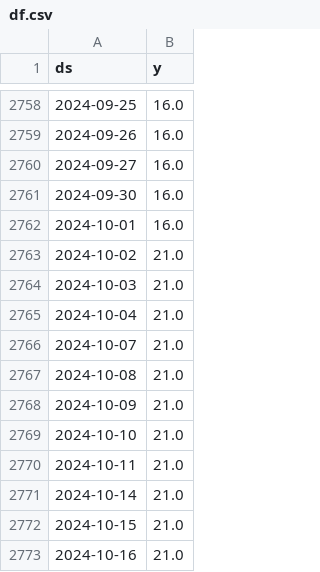
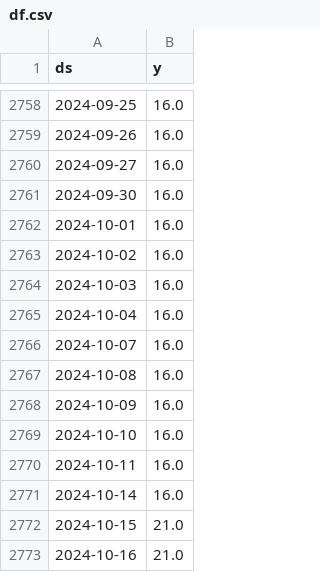
Before and after one commit to myxa95/01_Prediction_of_the_key_rate_in_the_Russian_Federation_MLOps, a CSV file: data/df.csv, drawn as a sheet; only a part is shown, gaps mark what is left out; the diff covers the shown part only.

```diff
--- a/data/df.csv
+++ b/data/df.csv
@@ -2762,11 +2762,11 @@ ds,y
 2024-10-01,16.0
-2024-10-02,21.0
-2024-10-03,21.0
-2024-10-04,21.0
-2024-10-07,21.0
-2024-10-08,21.0
-2024-10-09,21.0
-2024-10-10,21.0
-2024-10-11,21.0
-2024-10-14,21.0
+2024-10-02,16.0
+2024-10-03,16.0
+2024-10-04,16.0
+2024-10-07,16.0
+2024-10-08,16.0
+2024-10-09,16.0
+2024-10-10,16.0
+2024-10-11,16.0
+2024-10-14,16.0
 2024-10-15,21.0
```
Also changed, not shown: 18 added rows and 1 edited cell elsewhere in this file, data/df_test.csv, data/df_train.csv, 13 other files.
